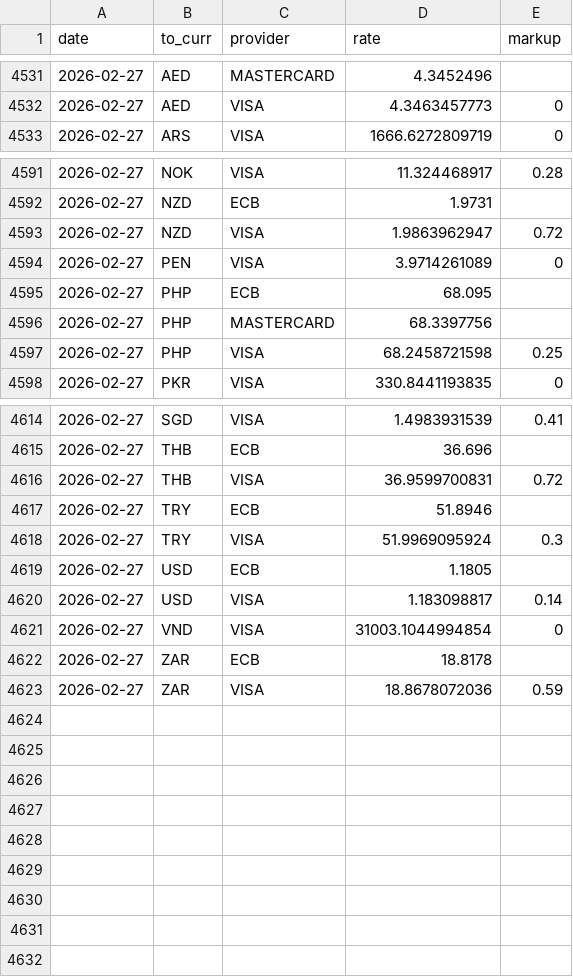
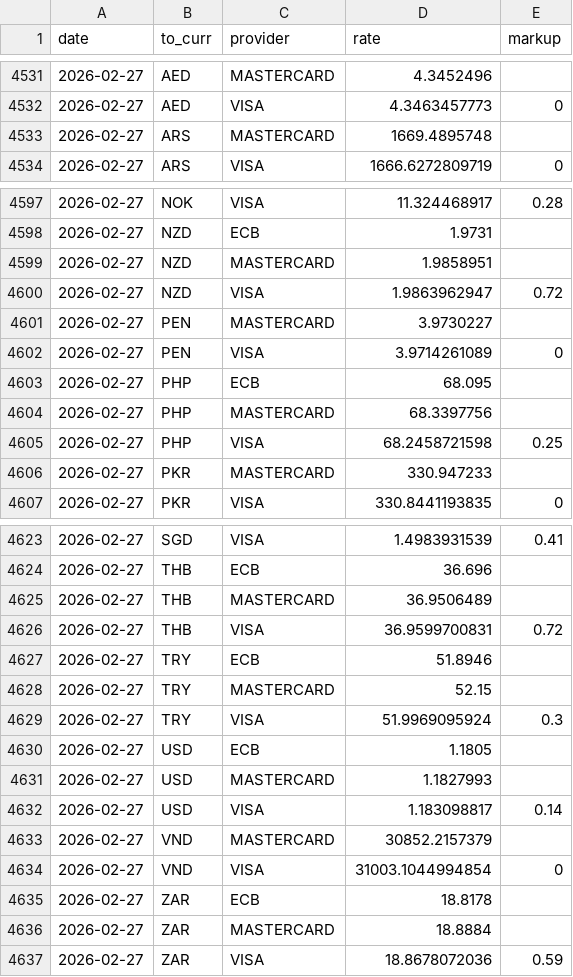
Before and after one commit to avishj/ForexRadar, a CSV file: db/EUR/2026.csv, drawn as a sheet; only a part is shown, gaps mark what is left out; the diff covers the shown part only.

Commit message:
data: backfill contd

```diff
--- a/db/EUR/2026.csv
+++ b/db/EUR/2026.csv
@@ -4532,2 +4532,3 @@ date,to_curr,provider,rate,markup
 2026-02-27,AED,VISA,4.3463457773,0
+2026-02-27,ARS,MASTERCARD,1669.4895748,
 2026-02-27,ARS,VISA,1666.6272809719,0
@@ -4592,3 +4598,5 @@ date,to_curr,provider,rate,markup
 2026-02-27,NZD,ECB,1.9731,
+2026-02-27,NZD,MASTERCARD,1.9858951,
 2026-02-27,NZD,VISA,1.9863962947,0.72
+2026-02-27,PEN,MASTERCARD,3.9730227,
 2026-02-27,PEN,VISA,3.9714261089,0
@@ -4597,2 +4605,3 @@ date,to_curr,provider,rate,markup
 2026-02-27,PHP,VISA,68.2458721598,0.25
+2026-02-27,PKR,MASTERCARD,330.947233,
 2026-02-27,PKR,VISA,330.8441193835,0
@@ -4615,9 +4624,14 @@ date,to_curr,provider,rate,markup
 2026-02-27,THB,ECB,36.696,
+2026-02-27,THB,MASTERCARD,36.9506489,
 2026-02-27,THB,VISA,36.9599700831,0.72
 2026-02-27,TRY,ECB,51.8946,
+2026-02-27,TRY,MASTERCARD,52.15,
 2026-02-27,TRY,VISA,51.9969095924,0.3
 2026-02-27,USD,ECB,1.1805,
+2026-02-27,USD,MASTERCARD,1.1827993,
 2026-02-27,USD,VISA,1.183098817,0.14
+2026-02-27,VND,MASTERCARD,30852.2157379,
 2026-02-27,VND,VISA,31003.1044994854,0
 2026-02-27,ZAR,ECB,18.8178,
+2026-02-27,ZAR,MASTERCARD,18.8884,
 2026-02-27,ZAR,VISA,18.8678072036,0.59
```
Also changed, not shown: 5 added rows elsewhere in this file, db/CAD/2026.csv, db/CNY/2026.csv, 28 other files.
